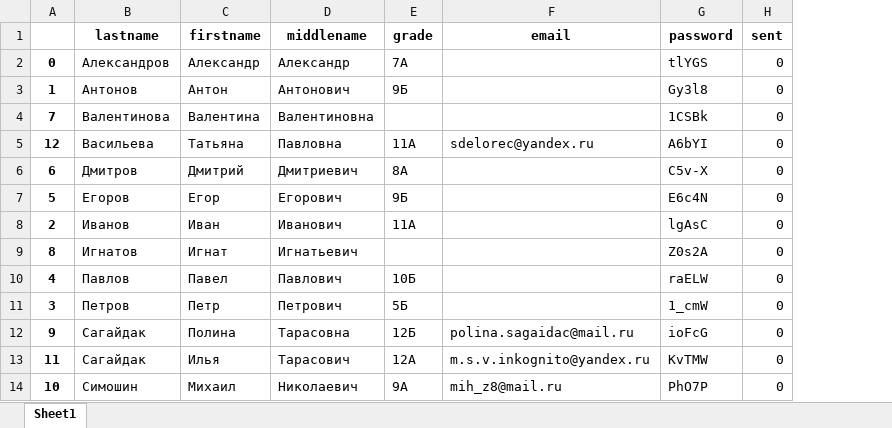
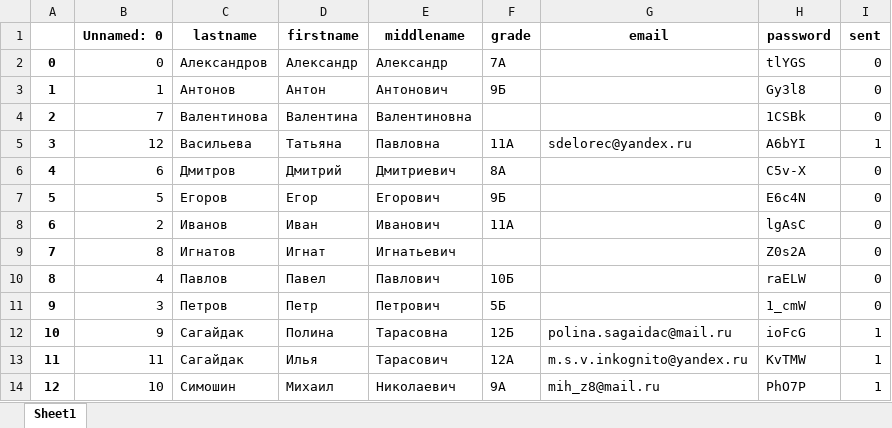
Before and after one commit to blueflyingpanda/Payment, an Excel workbook: economic_game_with_passwords.xlsx, sheet Sheet1, drawn as a sheet; values as stored, in another font and other column widths than the file's, no borders; addresses are those after the commit; the diff names each change by its address in the sheet, - before the commit and + after, or states it on an @@ line.

```diff
--- a/economic_game_with_passwords.xlsx (sheet Sheet1)
+++ b/economic_game_with_passwords.xlsx (sheet Sheet1)
+column B (Unnamed: 0), rows 2-14: 0 | 1 | 7 | 12 | 6 | 5 | 2 | 8 | 4 | 3 | 9 | 11 | 10
-A4: 7
+A4: 2
-A5: 12
+A5: 3
-I5 (sent): 0
+I5 (sent): 1
-A6: 6
+A6: 4
-A8: 2
+A8: 6
-A9: 8
+A9: 7
-A10: 4
+A10: 8
-A11: 3
+A11: 9
-A12: 9
+A12: 10
-I12:I14 (sent): 0
+I12:I14 (sent): 1
-A14: 10
+A14: 12
```
Also changed, not shown: 1 other file.
